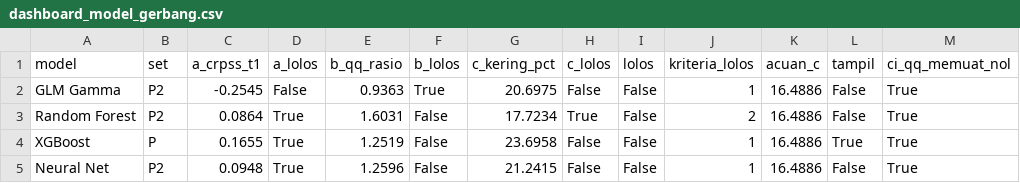
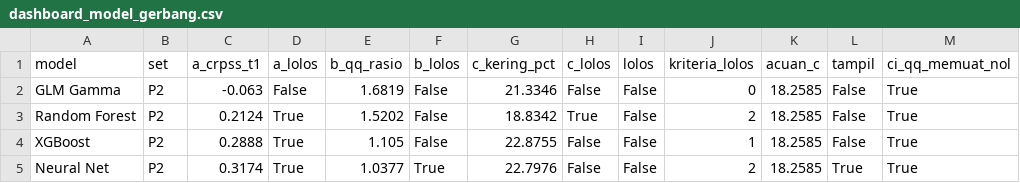
Before and after one commit to fadiela/dashboard-spi-banten, a CSV file: dashboard_model_gerbang.csv, drawn as a sheet.

```diff
--- a/dashboard_model_gerbang.csv
+++ b/dashboard_model_gerbang.csv
@@ -1,5 +1,5 @@
 model,set,a_crpss_t1,a_lolos,b_qq_rasio,b_lolos,c_kering_pct,c_lolos,lolos,kriteria_lolos,acuan_c,tampil,ci_qq_memuat_nol
-GLM Gamma,P2,-0.2545,False,0.9363,True,20.6975,False,False,1,16.4886,False,True
-Random Forest,P2,0.0864,True,1.6031,False,17.7234,True,False,2,16.4886,False,True
-XGBoost,P,0.1655,True,1.2519,False,23.6958,False,False,1,16.4886,True,True
-Neural Net,P2,0.0948,True,1.2596,False,21.2415,False,False,1,16.4886,False,True
+GLM Gamma,P2,-0.063,False,1.6819,False,21.3346,False,False,0,18.2585,False,True
+Random Forest,P2,0.2124,True,1.5202,False,18.8342,True,False,2,18.2585,False,True
+XGBoost,P2,0.2888,True,1.105,False,22.8755,False,False,1,18.2585,False,True
+Neural Net,P2,0.3174,True,1.0377,True,22.7976,False,False,2,18.2585,True,True
```
Also changed, not shown: dashboard_korelasi.csv, dashboard_korelasi_antar.csv, 10 other files.
